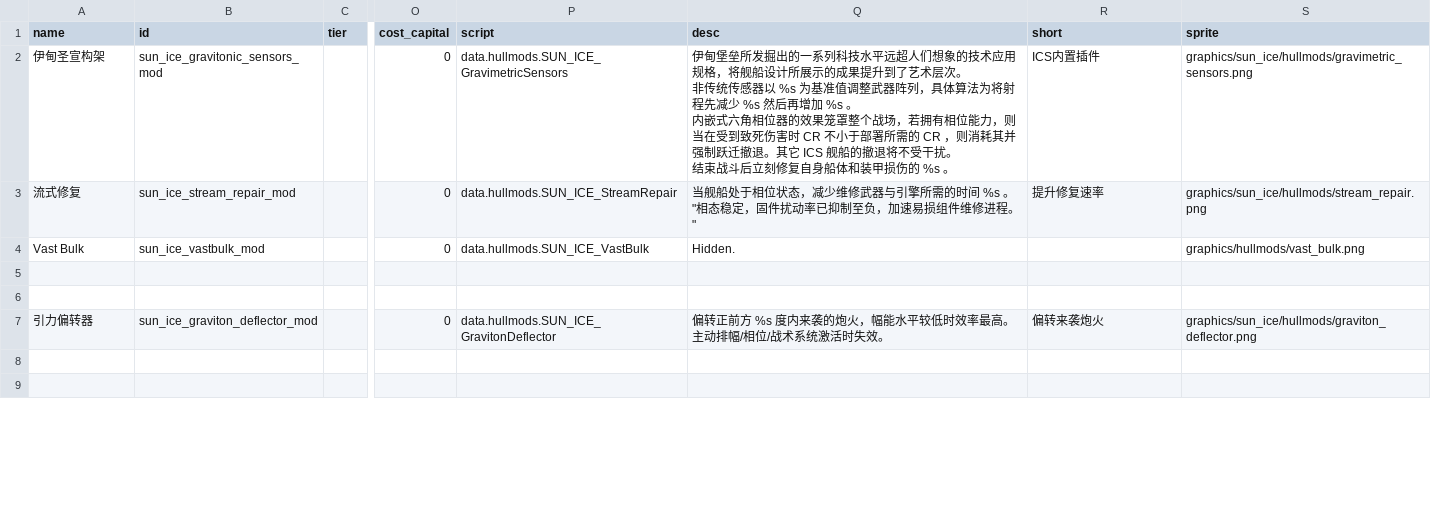
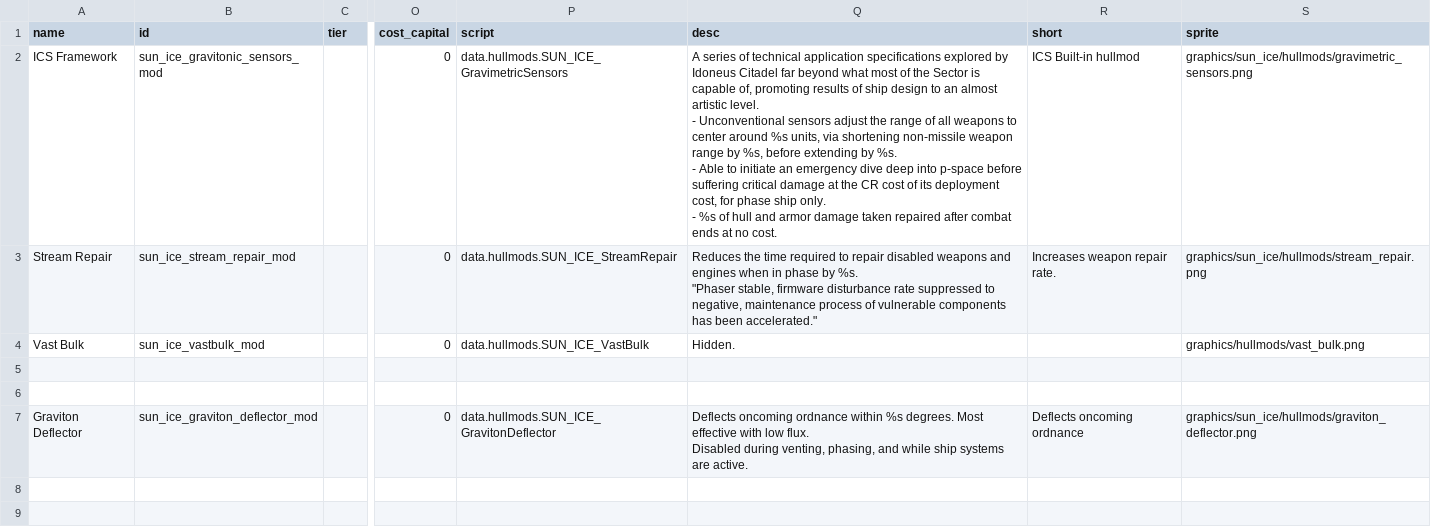
Before and after one commit to Iriscoral/StarsectorICE-EN, a CSV file: data/hullmods/hull_mods.csv, drawn as a sheet; only a part is shown, gaps mark what is left out; ↵ is a line break in a cell; the diff covers the shown part only; the diff names each change by its address in the sheet, - before the commit and + after, or states it on an @@ line.

```diff
--- a/data/hullmods/hull_mods.csv
+++ b/data/hullmods/hull_mods.csv
-A2 (name): 伊甸圣宣构架
+A2 (name): ICS Framework
-Q2 (desc): 伊甸堡垒所发掘出的一系列科技水平远超人们想象的技术应用规格，将舰船设计所展示的成果提升到了艺术层次。 ↵ 非传统传感器以 %s 为基准值调整武器阵列，具体算法为将射程先减少 %s 然后再增加 %s 。 ↵ 内嵌式六角相位器的效果笼罩整个战场，若拥有相位能力，则当在受到致死伤害时 CR 不小于部署所需的 CR ，则消耗其并强制跃迁撤退。其它 ICS 舰船的撤退将不受干扰。 ↵ 结束战斗后立刻修复自身船体和装甲损伤的 %s 。
+Q2 (desc): A series of technical application specifications explored by Idoneus Citadel far beyond what most of the Sector is capable of, promoting results of ship design to an almost artistic level. ↵ - Unconventional sensors adjust the range of all weapons to center around %s units, via shortening non-missile weapon range by %s, before extending by %s. ↵ - Able to initiate an emergency dive deep into p-space before suffering critical damage at the CR cost of its deployment cost, for phase ship only. ↵ - %s of hull and armor damage taken repaired after combat ends at no cost.
-R2 (short): ICS内置插件
+R2 (short): ICS Built-in hullmod
-A3 (name): 流式修复
+A3 (name): Stream Repair
-Q3 (desc): 当舰船处于相位状态，减少维修武器与引擎所需的时间 %s 。 ↵ "相态稳定，固件扰动率已抑制至负，加速易损组件维修进程。"
+Q3 (desc): Reduces the time required to repair disabled weapons and engines when in phase by %s. ↵ "Phaser stable, firmware disturbance rate suppressed to negative, maintenance process of vulnerable components has been accelerated."
-R3 (short): 提升修复速率
+R3 (short): Increases weapon repair rate.
-A7 (name): 引力偏转器
+A7 (name): Graviton Deflector
-Q7 (desc): 偏转正前方 %s 度内来袭的炮火，幅能水平较低时效率最高。 ↵ 主动排幅/相位/战术系统激活时失效。
+Q7 (desc): Deflects oncoming ordnance within %s degrees. Most effective with low flux. ↵ Disabled during venting, phasing, and while ship systems are active.
-R7 (short): 偏转来袭炮火
+R7 (short): Deflects oncoming ordnance
```
Also changed, not shown: 1 added row, 1 removed row and 31 edited cells elsewhere in this file, data/hulls/ship_data.csv, data/hulls/wing_data.csv, 6 other files.
